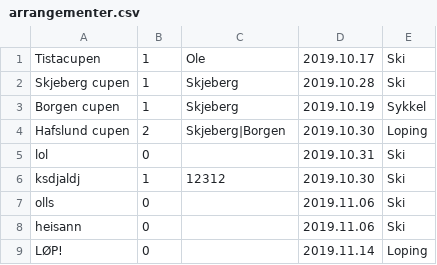
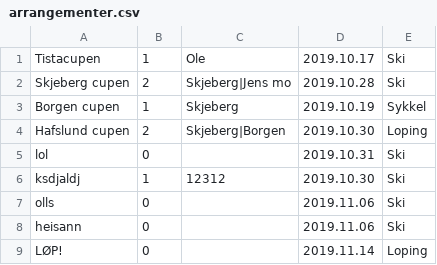
Before and after one commit to SnorreW/Gruppe9, a CSV file: gruppeeksamen/src/main/java/gruppeeksamen/arrangementer.csv, drawn as a sheet.

```diff
--- a/gruppeeksamen/src/main/java/gruppeeksamen/arrangementer.csv
+++ b/gruppeeksamen/src/main/java/gruppeeksamen/arrangementer.csv
@@ -1,3 +1,3 @@
 Tistacupen;1;Ole;2019.10.17;Ski
-Skjeberg cupen;1;Skjeberg;2019.10.28;Ski
+Skjeberg cupen;2;Skjeberg|Jens mo;2019.10.28;Ski
 Borgen cupen;1;Skjeberg;2019.10.19;Sykkel
```
Also changed, not shown: 4 other files.
